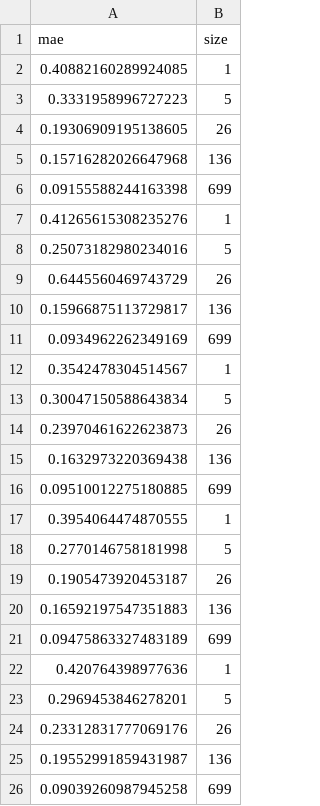
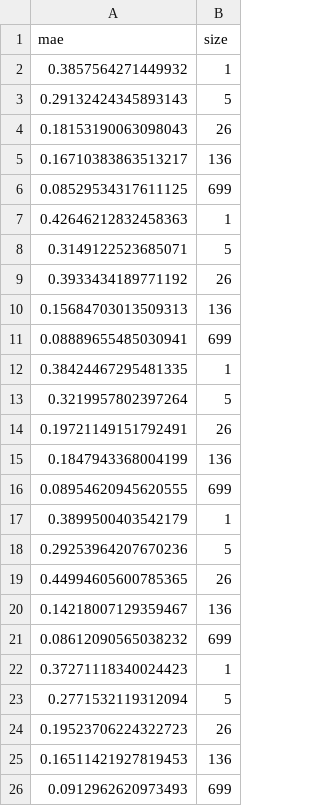
Before and after one commit to WardLT/ml-quaternary-heuslers, a CSV file: compare-methods/faber_mae.csv, drawn as a sheet.

Commit message:
Study effect of system size on method performance

```diff
--- a/compare-methods/faber_mae.csv
+++ b/compare-methods/faber_mae.csv
@@ -1,26 +1,26 @@
 mae,size
-0.40882160289924085,1
-0.3331958996727223,5
-0.19306909195138605,26
-0.15716282026647968,136
-0.09155588244163398,699
-0.41265615308235276,1
-0.25073182980234016,5
-0.6445560469743729,26
-0.15966875113729817,136
-0.0934962262349169,699
-0.3542478304514567,1
-0.30047150588643834,5
-0.23970461622623873,26
-0.1632973220369438,136
-0.09510012275180885,699
-0.3954064474870555,1
-0.2770146758181998,5
-0.1905473920453187,26
-0.16592197547351883,136
-0.09475863327483189,699
-0.420764398977636,1
-0.2969453846278201,5
-0.23312831777069176,26
-0.19552991859431987,136
-0.09039260987945258,699
+0.3857564271449932,1
+0.29132424345893143,5
+0.18153190063098043,26
+0.16710383863513217,136
+0.08529534317611125,699
+0.42646212832458363,1
+0.3149122523685071,5
+0.3933434189771192,26
+0.15684703013509313,136
+0.08889655485030941,699
+0.38424467295481335,1
+0.3219957802397264,5
+0.19721149151792491,26
+0.1847943368004199,136
+0.08954620945620555,699
+0.3899500403542179,1
+0.29253964207670236,5
+0.44994605600785365,26
+0.14218007129359467,136
+0.08612090565038232,699
+0.37271118340024423,1
+0.2771532119312094,5
+0.19523706224322723,26
+0.16511421927819453,136
+0.0912962620973493,699
```
Also changed, not shown: 13 other files.
